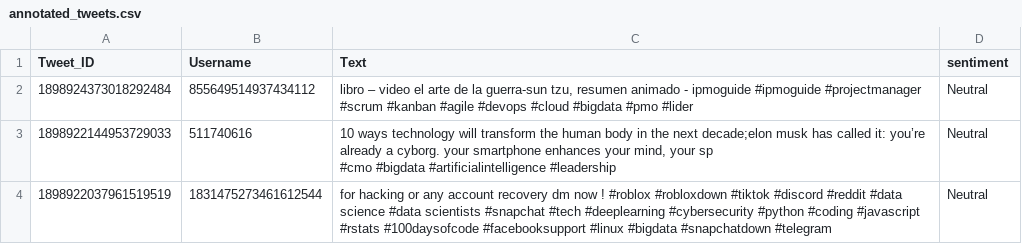
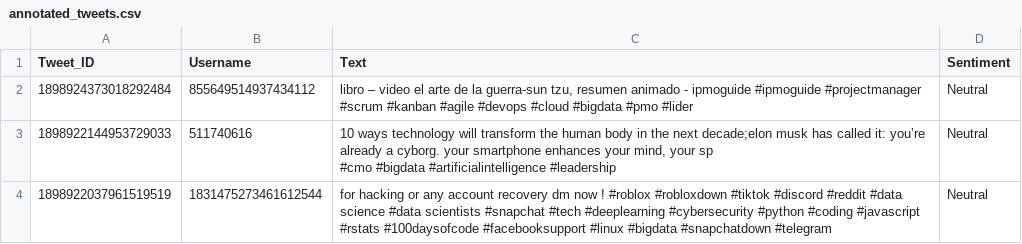
Before and after one commit to rozankc/Roza_INFO5731_Fall2024, a CSV file: annotated_tweets.csv, drawn as a sheet; only a part is shown.

Commit message:
annotated_tweets.csv

```diff
--- a/annotated_tweets.csv
+++ b/annotated_tweets.csv
@@ -1,2 +1,2 @@
-Tweet_ID,Username,Text,sentiment
+Tweet_ID,Username,Text,Sentiment
 1898924373018292484,855649514937434112,"libro – video el arte de la guerra-sun tzu, resumen animado - ipmoguide   #ipmoguide #projectmanager #scrum #kanban #agile #devops #cloud #bigdata #pmo #lider",Neutral
```
